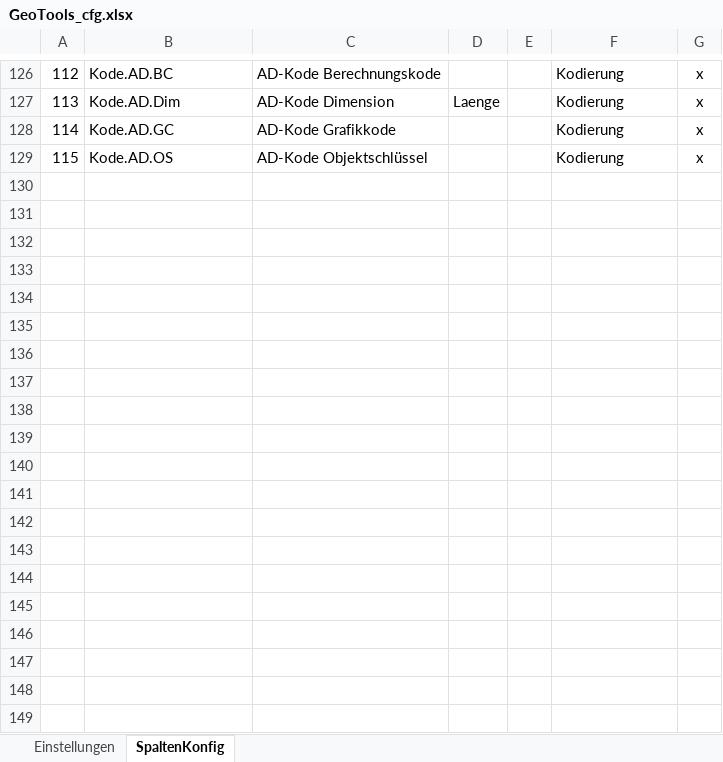
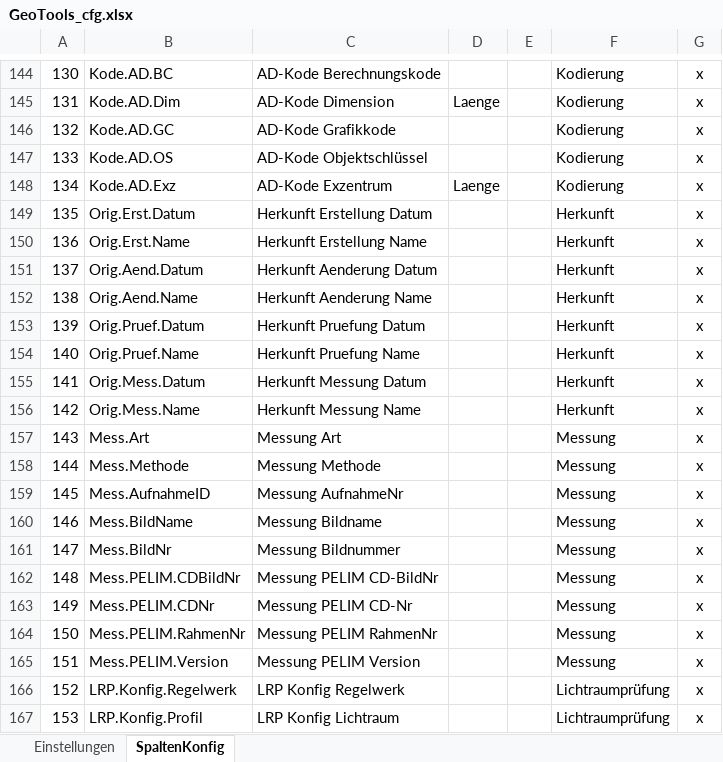
Before and after one commit to rschwenn/Rstyx.VBA.Excel.GeoTools, an Excel workbook: bin/GeoTools_cfg.xlsx, sheet SpaltenKonfig, drawn as a sheet; only a part is shown, gaps mark what is left out; values as stored, in another font and other column widths than the file's, no borders; charts and pictures not drawn; the diff covers the shown part only; the diff names each change by its address in the sheet, - before the commit and + after, or states it on an @@ line.

```diff
--- a/bin/GeoTools_cfg.xlsx (sheet SpaltenKonfig)
+++ b/bin/GeoTools_cfg.xlsx (sheet SpaltenKonfig)
@@ column A renumbered between rows 51 and 147 @@
+row 148: 134 | Kode.AD.Exz | AD-Kode Exzentrum | Laenge |  | Kodierung | x
+row 149: 135 | Orig.Erst.Datum | Herkunft Erstellung Datum |  |  | Herkunft | x
+row 150: 136 | Orig.Erst.Name | Herkunft Erstellung Name |  |  | Herkunft | x
+row 151: 137 | Orig.Aend.Datum | Herkunft Aenderung Datum |  |  | Herkunft | x
+row 152: 138 | Orig.Aend.Name | Herkunft Aenderung Name |  |  | Herkunft | x
+row 153: 139 | Orig.Pruef.Datum | Herkunft Pruefung Datum |  |  | Herkunft | x
+row 154: 140 | Orig.Pruef.Name | Herkunft Pruefung Name |  |  | Herkunft | x
+row 155: 141 | Orig.Mess.Datum | Herkunft Messung Datum |  |  | Herkunft | x
+row 156: 142 | Orig.Mess.Name | Herkunft Messung Name |  |  | Herkunft | x
+row 157: 143 | Mess.Art | Messung Art |  |  | Messung | x
+row 158: 144 | Mess.Methode | Messung Methode |  |  | Messung | x
+row 159: 145 | Mess.AufnahmeID | Messung AufnahmeNr |  |  | Messung | x
+row 160: 146 | Mess.BildName | Messung Bildname |  |  | Messung | x
+row 161: 147 | Mess.BildNr | Messung Bildnummer |  |  | Messung | x
+row 162: 148 | Mess.PELIM.CDBildNr | Messung PELIM CD-BildNr |  |  | Messung | x
+row 163: 149 | Mess.PELIM.CDNr | Messung PELIM CD-Nr |  |  | Messung | x
+row 164: 150 | Mess.PELIM.RahmenNr | Messung PELIM RahmenNr |  |  | Messung | x
+row 165: 151 | Mess.PELIM.Version | Messung PELIM Version |  |  | Messung | x
+row 166: 152 | LRP.Konfig.Regelwerk | LRP Konfig Regelwerk |  |  | Lichtraumprüfung | x
+row 167: 153 | LRP.Konfig.Profil | LRP Konfig Lichtraum |  |  | Lichtraumprüfung | x
```
Also changed, not shown: 27 added rows and 5 edited cells elsewhere in this sheet, charts or pictures, 6 other files.
